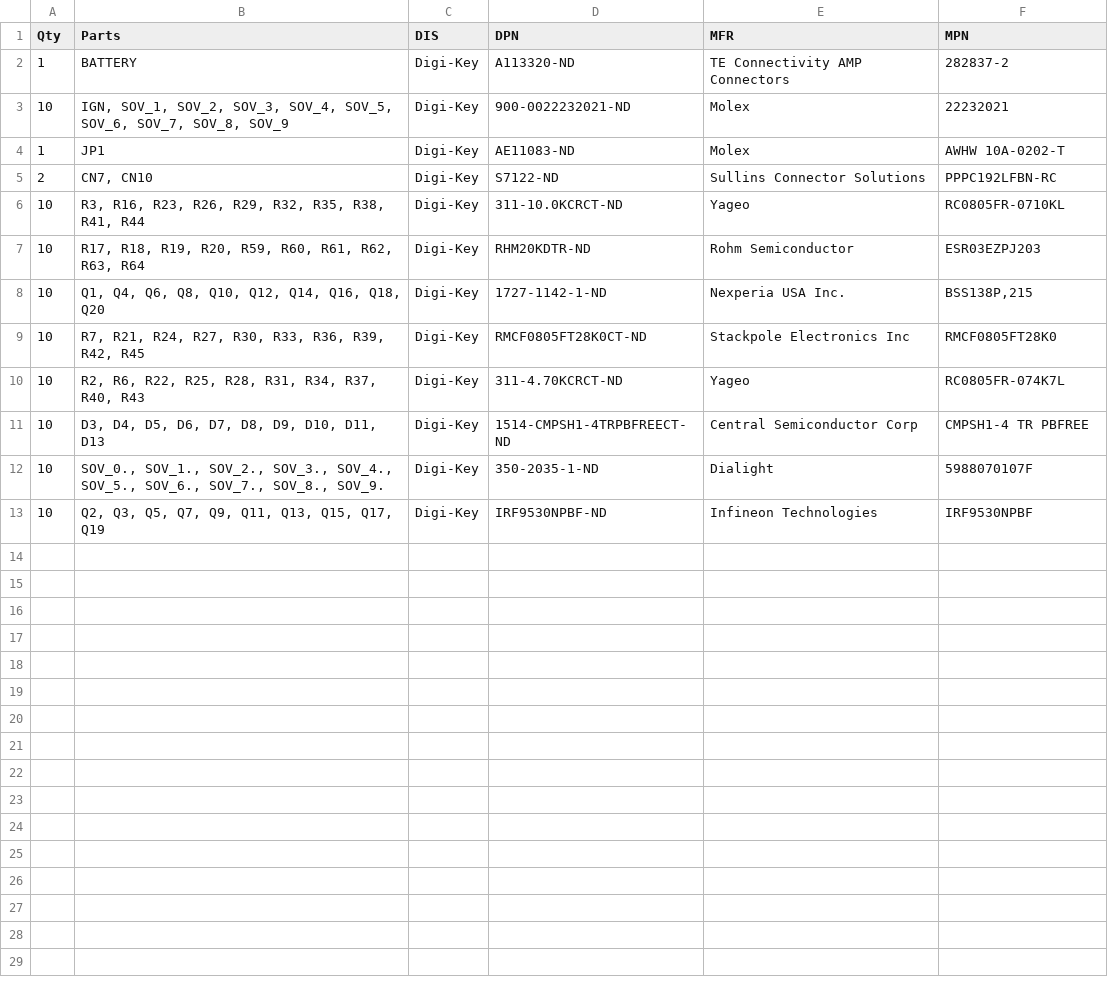
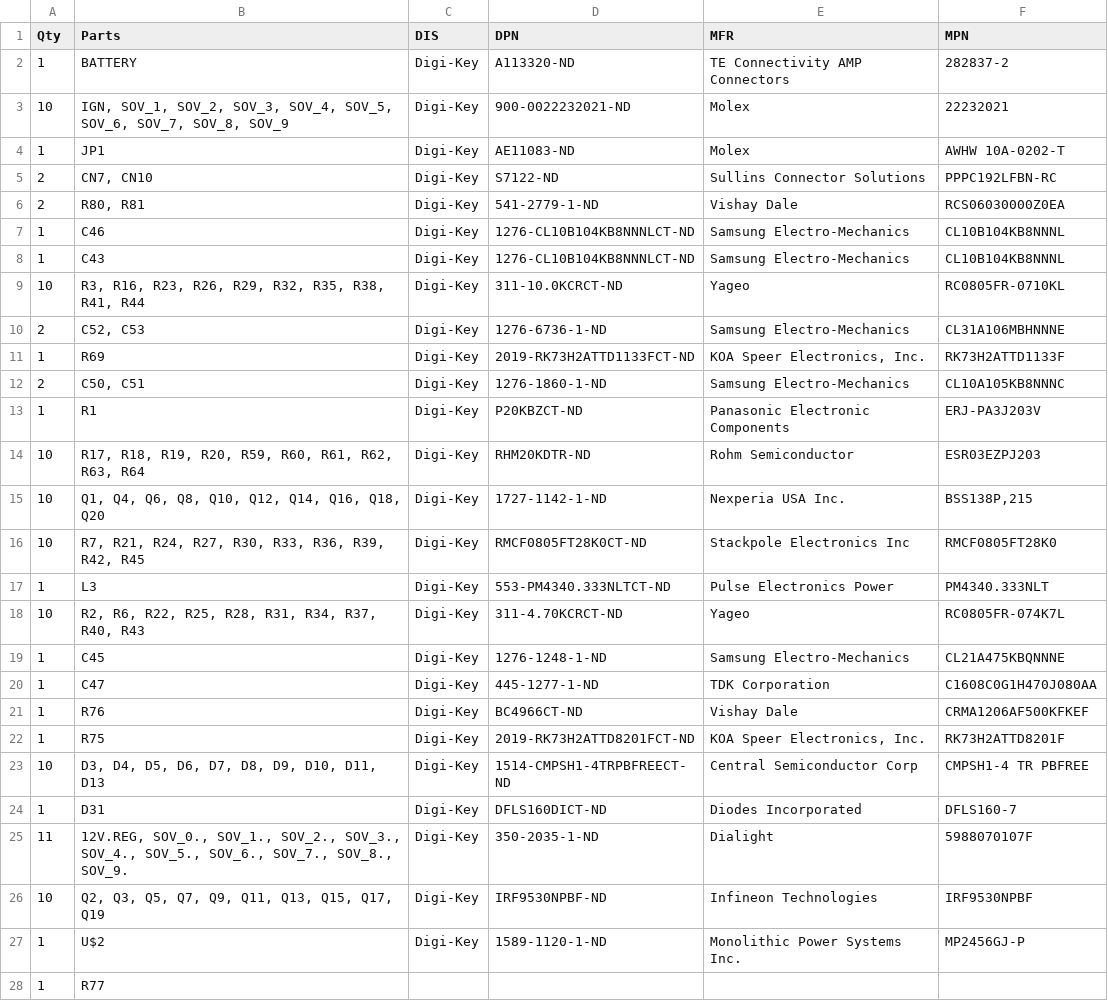
Before and after one commit to psas/tsar-hardware, a CSV file: actuator-controller/TSAR_Actuator_Controller.csv, drawn as a sheet.

```diff
--- a/actuator-controller/TSAR_Actuator_Controller.csv
+++ b/actuator-controller/TSAR_Actuator_Controller.csv
@@ -5,3 +5,10 @@ Qty,Parts,DIS,DPN,MFR,MPN
 2,"CN7, CN10",Digi-Key,S7122-ND,Sullins Connector Solutions,PPPC192LFBN-RC
+2,"R80, R81",Digi-Key,541-2779-1-ND,Vishay Dale,RCS06030000Z0EA
+1,C46,Digi-Key,1276-CL10B104KB8NNNLCT-ND,Samsung Electro-Mechanics,CL10B104KB8NNNL
+1,C43,Digi-Key,1276-CL10B104KB8NNNLCT-ND,Samsung Electro-Mechanics,CL10B104KB8NNNL
 10,"R3, R16, R23, R26, R29, R32, R35, R38, R41, R44",Digi-Key,311-10.0KCRCT-ND,Yageo,RC0805FR-0710KL
+2,"C52, C53",Digi-Key,1276-6736-1-ND,Samsung Electro-Mechanics,CL31A106MBHNNNE
+1,R69,Digi-Key,2019-RK73H2ATTD1133FCT-ND,"KOA Speer Electronics, Inc.",RK73H2ATTD1133F
+2,"C50, C51",Digi-Key,1276-1860-1-ND,Samsung Electro-Mechanics,CL10A105KB8NNNC
+1,R1,Digi-Key,P20KBZCT-ND,Panasonic Electronic Components,ERJ-PA3J203V
 10,"R17, R18, R19, R20, R59, R60, R61, R62, R63, R64",Digi-Key,RHM20KDTR-ND,Rohm Semiconductor,ESR03EZPJ203
@@ -9,5 +16,13 @@ Qty,Parts,DIS,DPN,MFR,MPN
 10,"R7, R21, R24, R27, R30, R33, R36, R39, R42, R45",Digi-Key,RMCF0805FT28K0CT-ND,Stackpole Electronics Inc,RMCF0805FT28K0
+1,L3,Digi-Key,553-PM4340.333NLTCT-ND,Pulse Electronics Power,PM4340.333NLT
 10,"R2, R6, R22, R25, R28, R31, R34, R37, R40, R43",Digi-Key,311-4.70KCRCT-ND,Yageo,RC0805FR-074K7L
+1,C45,Digi-Key,1276-1248-1-ND,Samsung Electro-Mechanics,CL21A475KBQNNNE
+1,C47,Digi-Key,445-1277-1-ND,TDK Corporation,C1608C0G1H470J080AA
+1,R76,Digi-Key,BC4966CT-ND,Vishay Dale,CRMA1206AF500KFKEF
+1,R75,Digi-Key,2019-RK73H2ATTD8201FCT-ND,"KOA Speer Electronics, Inc.",RK73H2ATTD8201F
 10,"D3, D4, D5, D6, D7, D8, D9, D10, D11, D13",Digi-Key,1514-CMPSH1-4TRPBFREECT-ND,Central Semiconductor Corp,CMPSH1-4 TR PBFREE
-10,"SOV_0., SOV_1., SOV_2., SOV_3., SOV_4., SOV_5., SOV_6., SOV_7., SOV_8., SOV_9.",Digi-Key,350-2035-1-ND,Dialight,5988070107F
+1,D31,Digi-Key,DFLS160DICT-ND,Diodes Incorporated,DFLS160-7
+11,"12V.REG, SOV_0., SOV_1., SOV_2., SOV_3., SOV_4., SOV_5., SOV_6., SOV_7., SOV_8., SOV_9.",Digi-Key,350-2035-1-ND,Dialight,5988070107F
 10,"Q2, Q3, Q5, Q7, Q9, Q11, Q13, Q15, Q17, Q19",Digi-Key,IRF9530NPBF-ND,Infineon Technologies,IRF9530NPBF
+1,U$2,Digi-Key,1589-1120-1-ND,Monolithic Power Systems Inc.,MP2456GJ-P
+1,R77,,,,
```
Also changed, not shown: 3 other files.
